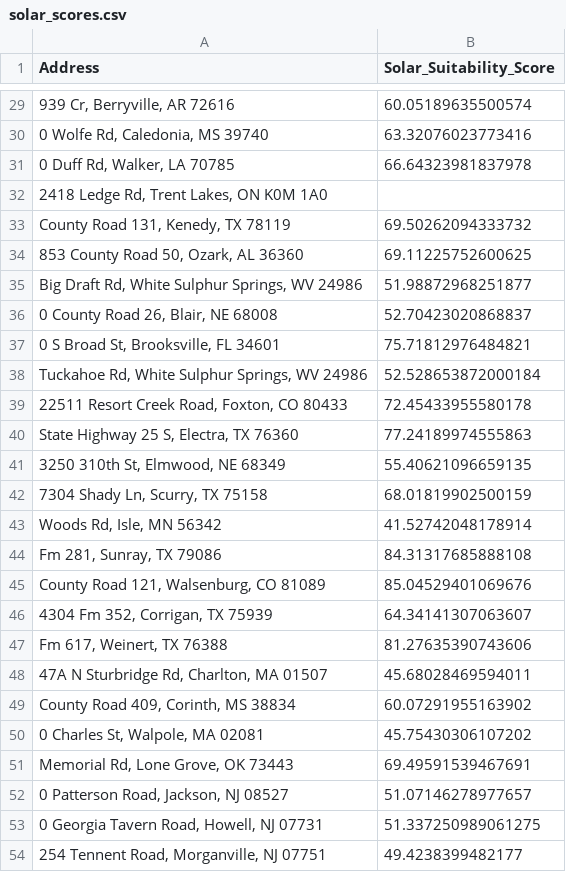
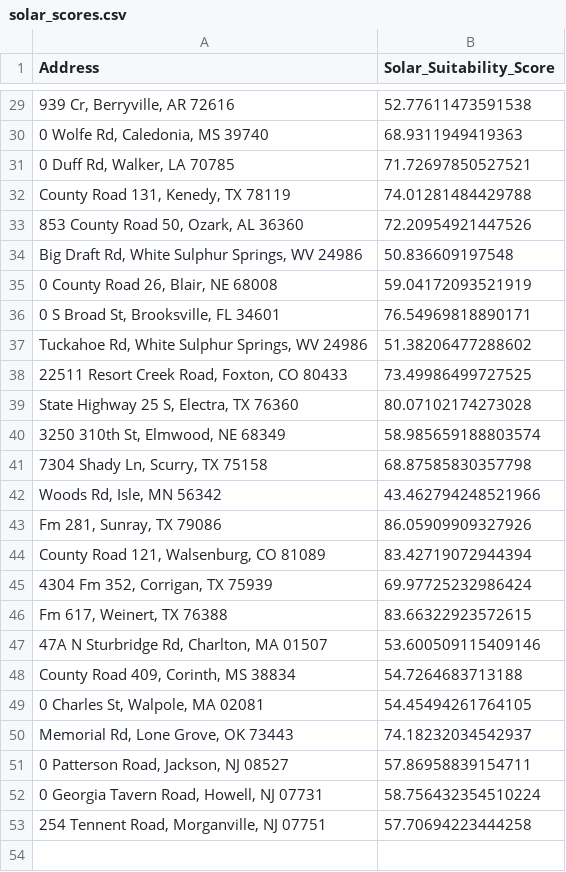
Before and after one commit to Nedas-Jaronis/AIDaysHackathon2025, a CSV file: SuitableSolar/backend/data/solar_scores.csv, drawn as a sheet; only a part is shown, gaps mark what is left out; the diff covers the shown part only.

```diff
--- a/SuitableSolar/backend/data/solar_scores.csv
+++ b/SuitableSolar/backend/data/solar_scores.csv
@@ -29,26 +29,25 @@ Address,Solar_Suitability_Score
-"939 Cr, Berryville, AR 72616",60.05189635500574
-"0 Wolfe Rd, Caledonia, MS 39740",63.32076023773416
-"0 Duff Rd, Walker, LA 70785",66.64323981837978
-"2418 Ledge Rd, Trent Lakes, ON K0M 1A0",
-"County Road 131, Kenedy, TX 78119",69.50262094333732
-"853 County Road 50, Ozark, AL 36360",69.11225752600625
-"Big Draft Rd, White Sulphur Springs, WV 24986",51.98872968251877
-"0 County Road 26, Blair, NE 68008",52.70423020868837
-"0 S Broad St, Brooksville, FL 34601",75.71812976484821
-"Tuckahoe Rd, White Sulphur Springs, WV 24986",52.528653872000184
-"22511 Resort Creek Road, Foxton, CO 80433",72.45433955580178
-"State Highway 25 S, Electra, TX 76360",77.24189974555863
-"3250 310th St, Elmwood, NE 68349",55.40621096659135
-"7304 Shady Ln, Scurry, TX 75158",68.01819902500159
-"Woods Rd, Isle, MN 56342",41.52742048178914
-"Fm 281, Sunray, TX 79086",84.31317685888108
-"County Road 121, Walsenburg, CO 81089",85.04529401069676
-"4304 Fm 352, Corrigan, TX 75939",64.34141307063607
-"Fm 617, Weinert, TX 76388",81.27635390743606
-"47A N Sturbridge Rd, Charlton, MA 01507",45.68028469594011
-"County Road 409, Corinth, MS 38834",60.07291955163902
-"0 Charles St, Walpole, MA 02081",45.75430306107202
-"Memorial Rd, Lone Grove, OK 73443",69.49591539467691
-"0 Patterson Road, Jackson, NJ 08527",51.07146278977657
-"0 Georgia Tavern Road, Howell, NJ 07731",51.337250989061275
-"254 Tennent Road, Morganville, NJ 07751",49.4238399482177
+"939 Cr, Berryville, AR 72616",52.77611473591538
+"0 Wolfe Rd, Caledonia, MS 39740",68.9311949419363
+"0 Duff Rd, Walker, LA 70785",71.72697850527521
+"County Road 131, Kenedy, TX 78119",74.01281484429788
+"853 County Road 50, Ozark, AL 36360",72.20954921447526
+"Big Draft Rd, White Sulphur Springs, WV 24986",50.836609197548
+"0 County Road 26, Blair, NE 68008",59.04172093521919
+"0 S Broad St, Brooksville, FL 34601",76.54969818890171
+"Tuckahoe Rd, White Sulphur Springs, WV 24986",51.38206477288602
+"22511 Resort Creek Road, Foxton, CO 80433",73.49986499727525
+"State Highway 25 S, Electra, TX 76360",80.07102174273028
+"3250 310th St, Elmwood, NE 68349",58.985659188803574
+"7304 Shady Ln, Scurry, TX 75158",68.87585830357798
+"Woods Rd, Isle, MN 56342",43.462794248521966
+"Fm 281, Sunray, TX 79086",86.05909909327926
+"County Road 121, Walsenburg, CO 81089",83.42719072944394
+"4304 Fm 352, Corrigan, TX 75939",69.97725232986424
+"Fm 617, Weinert, TX 76388",83.66322923572615
+"47A N Sturbridge Rd, Charlton, MA 01507",53.600509115409146
+"County Road 409, Corinth, MS 38834",54.7264683713188
+"0 Charles St, Walpole, MA 02081",54.45494261764105
+"Memorial Rd, Lone Grove, OK 73443",74.18232034542937
+"0 Patterson Road, Jackson, NJ 08527",57.86958839154711
+"0 Georgia Tavern Road, Howell, NJ 07731",58.756432354510224
+"254 Tennent Road, Morganville, NJ 07751",57.70694223444258
```
Also changed, not shown: 26 edited cells elsewhere in this file, 1 other file.
